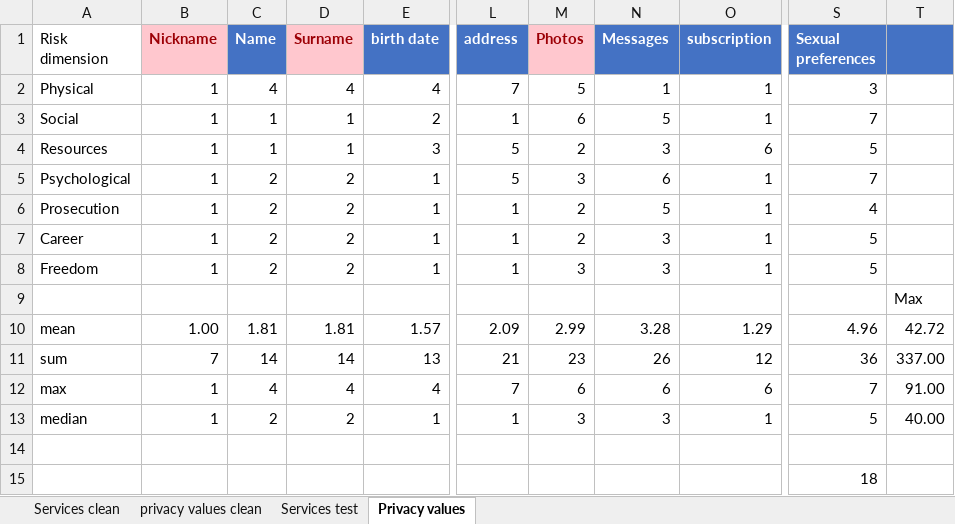
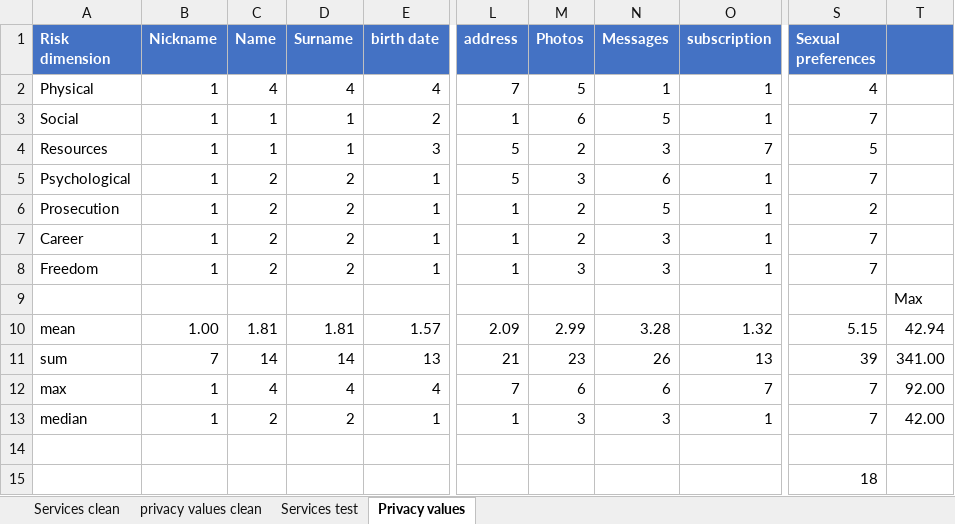
Before and after one commit to serna-r/leaks-services-analisis, an Excel workbook: services/risk_dimensions.xlsx, sheet Privacy values, drawn as a sheet; only a part is shown, gaps mark what is left out; values as stored, in another font and other column widths than the file's, no borders; the diff names each change by its address in the sheet, - before the commit and + after, or states it on an @@ line.

```diff
--- a/services/risk_dimensions.xlsx (sheet Privacy values)
+++ b/services/risk_dimensions.xlsx (sheet Privacy values)
@@ A1 fill: none → #4472C4, bold: off → on, text colour: black → #FFFFFF @@
@@ B1 fill: #FFC7CE → #4472C4, text colour: #9C0006 → #FFFFFF @@
@@ D1 fill: #FFC7CE → #4472C4, text colour: #9C0006 → #FFFFFF @@
@@ M1 fill: #FFC7CE → #4472C4, text colour: #9C0006 → #FFFFFF @@
-S2 (Sexual preferences): 3
+S2 (Sexual preferences): 4
-O4 (subscription): 6
+O4 (subscription): 7
-S6 (Sexual preferences): 4
+S6 (Sexual preferences): 2
-S7:S8 (Sexual preferences): 5
+S7:S8 (Sexual preferences): 7
-O10 (subscription): 1.29
+O10 (subscription): 1.32
-S10 (Sexual preferences): 4.96
+S10 (Sexual preferences): 5.15
-T10: 42.72
+T10: 42.94
-O11 (subscription): 12
+O11 (subscription): 13
-S11 (Sexual preferences): 36
+S11 (Sexual preferences): 39
-T11: 337.00
+T11: 341.00
-O12 (subscription): 6
+O12 (subscription): 7
-T12: 91.00
+T12: 92.00
-S13 (Sexual preferences): 5
+S13 (Sexual preferences): 7
-T13: 40.00
+T13: 42.00
```
Also changed, not shown: sheet Services test, sheet Services clean, formulas that keep their value, hidden cells, charts or pictures, 8 other files.
